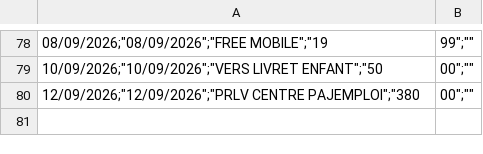
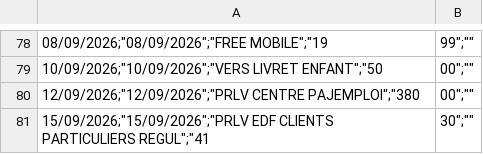
Before and after one commit to Skyle-01/compta-maison, a CSV file: data/demo/RELEVE_COMPTE_PERSO_2026_09_20.csv, drawn as a sheet; only a part is shown, gaps mark what is left out.

```diff
--- a/data/demo/RELEVE_COMPTE_PERSO_2026_09_20.csv
+++ b/data/demo/RELEVE_COMPTE_PERSO_2026_09_20.csv
@@ -80 +80,2 @@
 "12/09/2026";"12/09/2026";"PRLV CENTRE PAJEMPLOI";"380,00";""
+"15/09/2026";"15/09/2026";"PRLV EDF CLIENTS PARTICULIERS REGUL";"41,30";""
```
Also changed, not shown: 17 other files.
